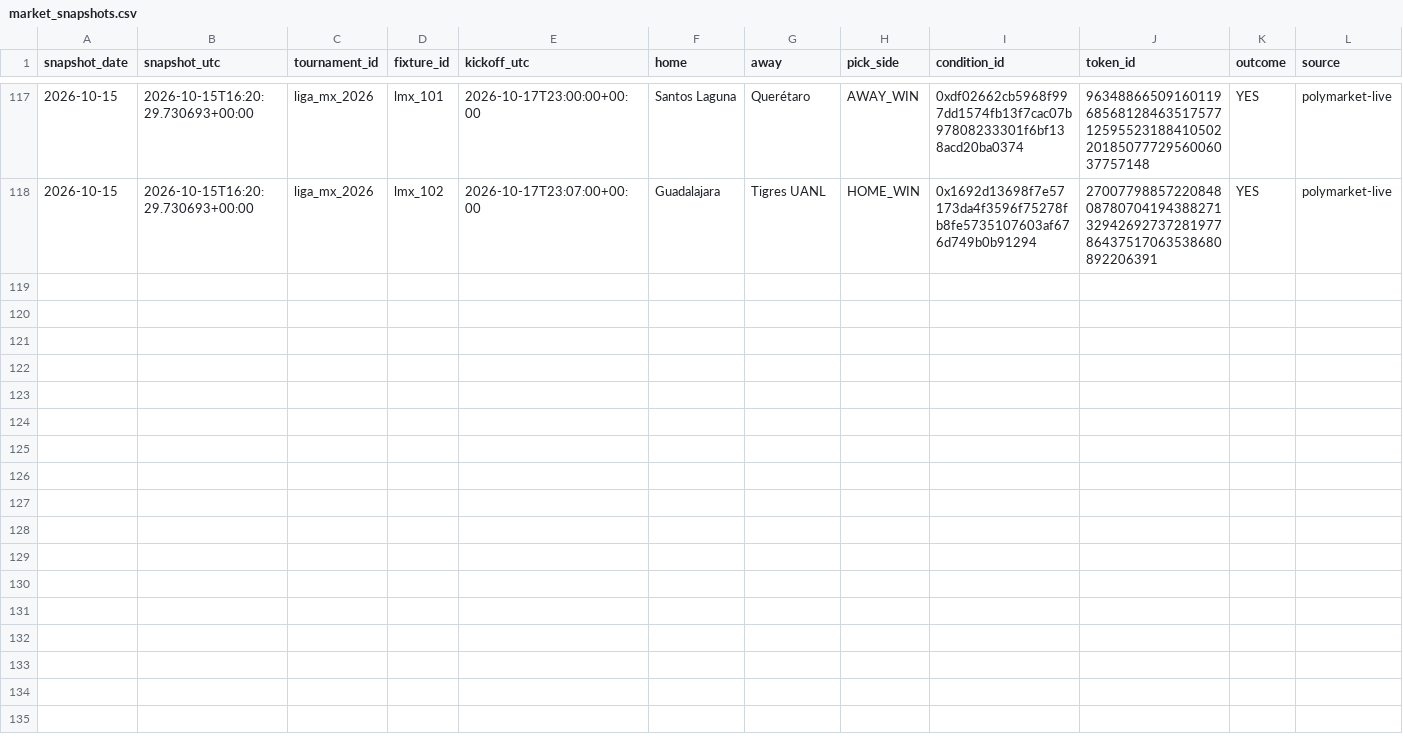
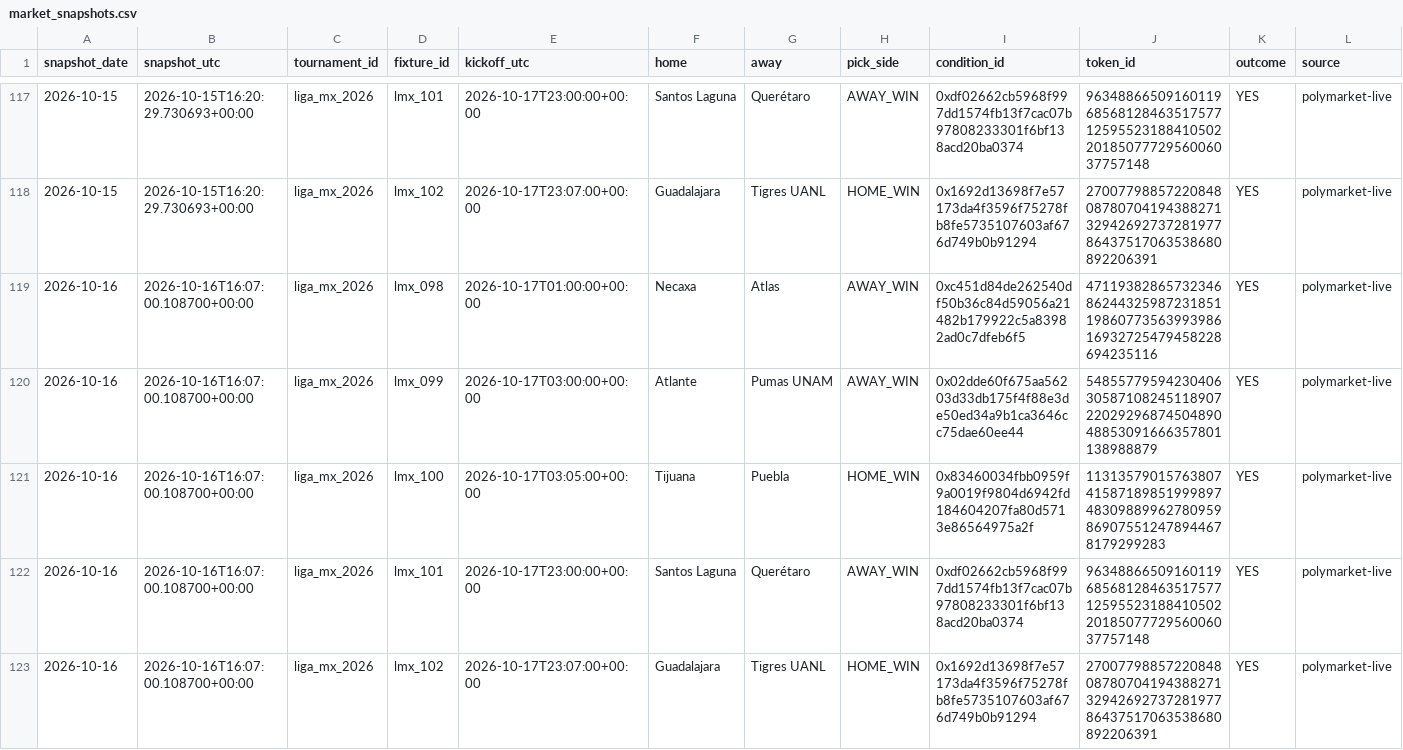
Before and after one commit to Hibra999/smart-polybets, a CSV file: data/liga_mx_2026/ingest/market_snapshots.csv, drawn as a sheet; only a part is shown, gaps mark what is left out; rows hold the shown columns only; the diff names each change by its address in the sheet, - before the commit and + after, or states it on an @@ line.

Commit message:
reports: refresh current Liga MX and NFL dashboards [skip ci]

```diff
--- a/data/liga_mx_2026/ingest/market_snapshots.csv
+++ b/data/liga_mx_2026/ingest/market_snapshots.csv
+row 119: 2026-10-16 | 2026-10-16T16:07:00.108700+00:00 | liga_mx_2026 | lmx_098 | 2026-10-17T01:00:00+00:00 | Necaxa | Atlas | AWAY_WIN | 0xc451d84de262540df50b36c84d59056a21482b179922c5a83982ad0c7dfeb6f5 | 47119382865732346862443259872318511986077356399398616932725479458228694235116 | YES | polymarket-live
+row 120: 2026-10-16 | 2026-10-16T16:07:00.108700+00:00 | liga_mx_2026 | lmx_099 | 2026-10-17T03:00:00+00:00 | Atlante | Pumas UNAM | AWAY_WIN | 0x02dde60f675aa56203d33db175f4f88e3de50ed34a9b1ca3646cc75dae60ee44 | 54855779594230406305871082451189072202929687450489048853091666357801138988879 | YES | polymarket-live
+row 121: 2026-10-16 | 2026-10-16T16:07:00.108700+00:00 | liga_mx_2026 | lmx_100 | 2026-10-17T03:05:00+00:00 | Tijuana | Puebla | HOME_WIN | 0x83460034fbb0959f9a0019f9804d6942fd184604207fa80d5713e86564975a2f | 113135790157638074158718985199989748309889962780959869075512478944678179299283 | YES | polymarket-live
+row 122: 2026-10-16 | 2026-10-16T16:07:00.108700+00:00 | liga_mx_2026 | lmx_101 | 2026-10-17T23:00:00+00:00 | Santos Laguna | Querétaro | AWAY_WIN | 0xdf02662cb5968f997dd1574fb13f7cac07b97808233301f6bf138acd20ba0374 | 9634886650916011968568128463517577125955231884105022018507772956006037757148 | YES | polymarket-live
+row 123: 2026-10-16 | 2026-10-16T16:07:00.108700+00:00 | liga_mx_2026 | lmx_102 | 2026-10-17T23:07:00+00:00 | Guadalajara | Tigres UANL | HOME_WIN | 0x1692d13698f7e57173da4f3596f75278fb8fe5735107603af676d749b0b91294 | 27007798857220848087807041943882713294269273728197786437517063538680892206391 | YES | polymarket-live
```
Also changed, not shown: data/nfl_2026/ingest/market_snapshots.csv, 2 other files.
